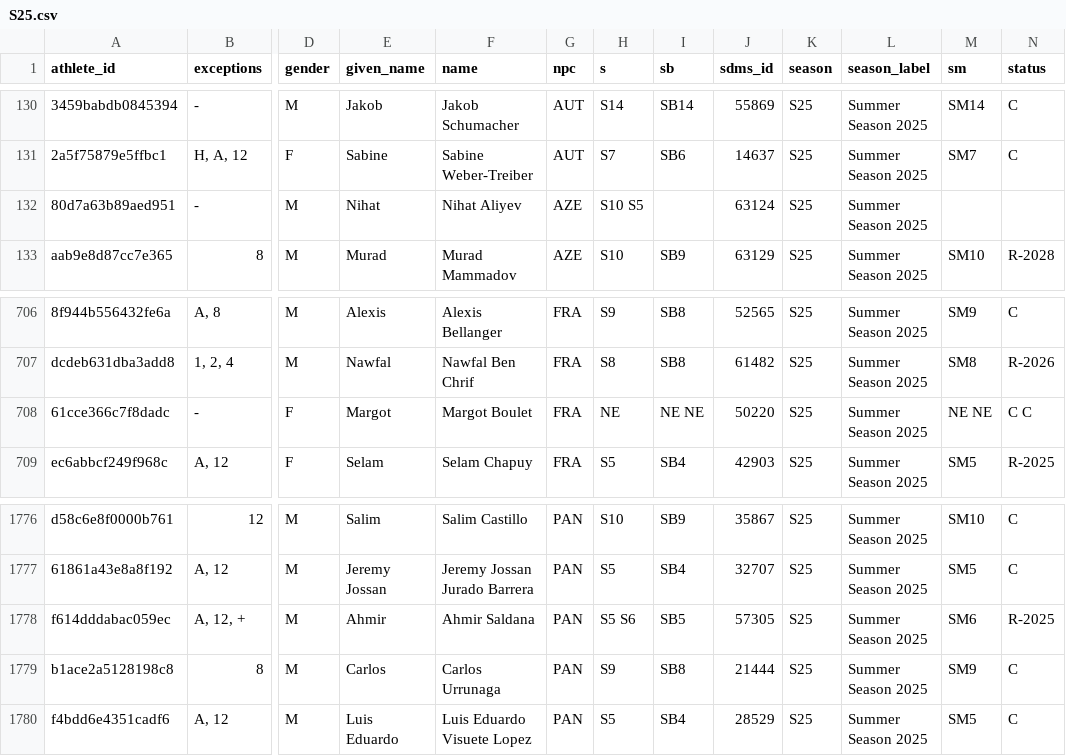
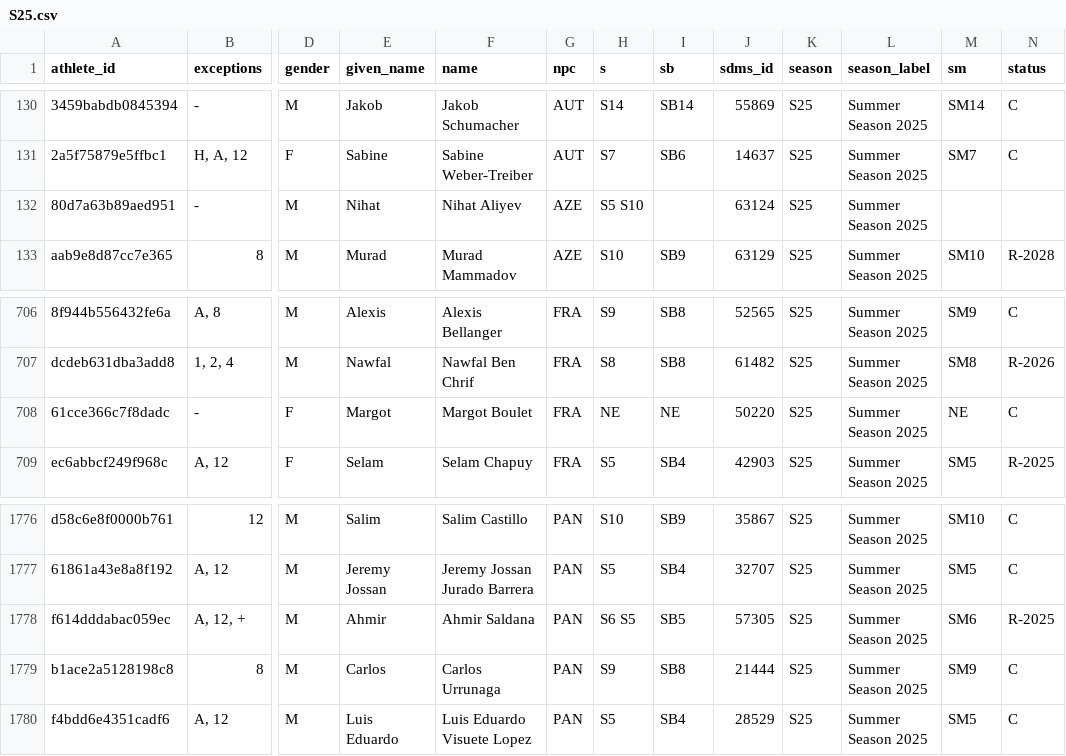
Before and after one commit to OpenWaterXT/1, a CSV file: data/seasons/S25.csv, drawn as a sheet; only a part is shown, gaps mark what is left out; the diff names each change by its address in the sheet, - before the commit and + after, or states it on an @@ line.

```diff
--- a/data/seasons/S25.csv
+++ b/data/seasons/S25.csv
-H132 (s): S10 S5
+H132 (s): S5 S10
-I708 (sb): NE NE
+I708 (sb): NE
-M708 (sm): NE NE
+M708 (sm): NE
-N708 (status): C C
+N708 (status): C
-H1778 (s): S5 S6
+H1778 (s): S6 S5
```
Also changed, not shown: data/latest.csv, 3 other files.
